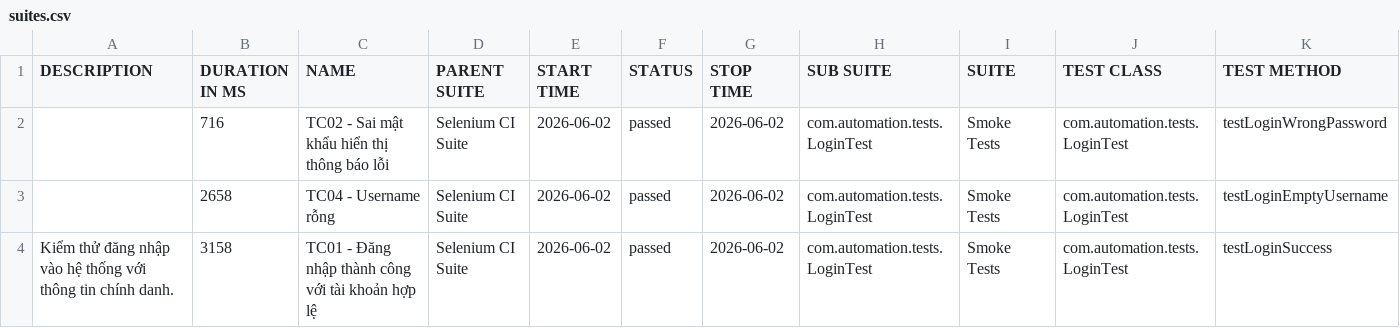
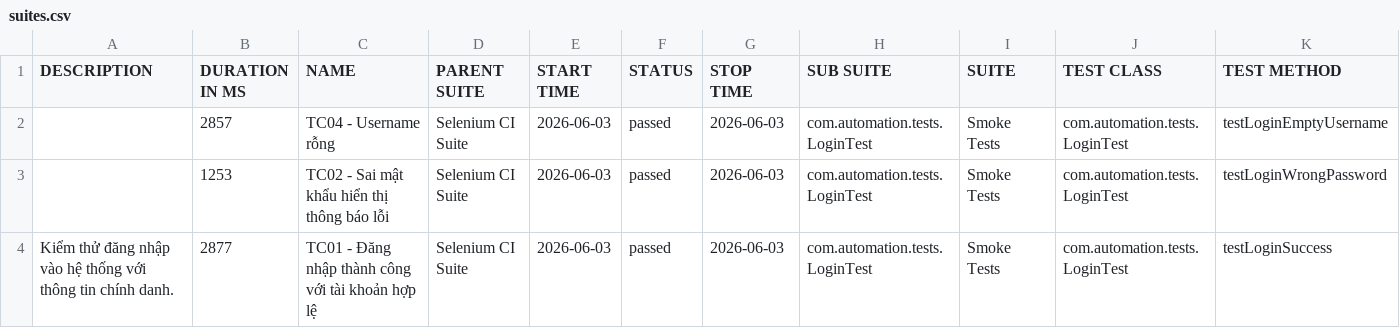
Before and after one commit to huyhuy23022004/Lab11_BuiNgocHuy_1150080137_CNPM2, a CSV file: data/suites.csv, drawn as a sheet.

```diff
--- a/data/suites.csv
+++ b/data/suites.csv
@@ -1,4 +1,4 @@
 "DESCRIPTION","DURATION IN MS","NAME","PARENT SUITE","START TIME","STATUS","STOP TIME","SUB SUITE","SUITE","TEST CLASS","TEST METHOD"
-"","716","TC02 - Sai mật khẩu hiển thị thông báo lỗi","Selenium CI Suite","2026-06-02","passed","2026-06-02","com.automation.tests.LoginTest","Smoke Tests","com.automation.tests.LoginTest","testLoginWrongPassword"
-"","2658","TC04 - Username rỗng","Selenium CI Suite","2026-06-02","passed","2026-06-02","com.automation.tests.LoginTest","Smoke Tests","com.automation.tests.LoginTest","testLoginEmptyUsername"
-"Kiểm thử đăng nhập vào hệ thống với thông tin chính danh.","3158","TC01 - Đăng nhập thành công với tài khoản hợp lệ","Selenium CI Suite","2026-06-02","passed","2026-06-02","com.automation.tests.LoginTest","Smoke Tests","com.automation.tests.LoginTest","testLoginSuccess"
+"","2857","TC04 - Username rỗng","Selenium CI Suite","2026-06-03","passed","2026-06-03","com.automation.tests.LoginTest","Smoke Tests","com.automation.tests.LoginTest","testLoginEmptyUsername"
+"","1253","TC02 - Sai mật khẩu hiển thị thông báo lỗi","Selenium CI Suite","2026-06-03","passed","2026-06-03","com.automation.tests.LoginTest","Smoke Tests","com.automation.tests.LoginTest","testLoginWrongPassword"
+"Kiểm thử đăng nhập vào hệ thống với thông tin chính danh.","2877","TC01 - Đăng nhập thành công với tài khoản hợp lệ","Selenium CI Suite","2026-06-03","passed","2026-06-03","com.automation.tests.LoginTest","Smoke Tests","com.automation.tests.LoginTest","testLoginSuccess"
```
Also changed, not shown: 34 other files.
